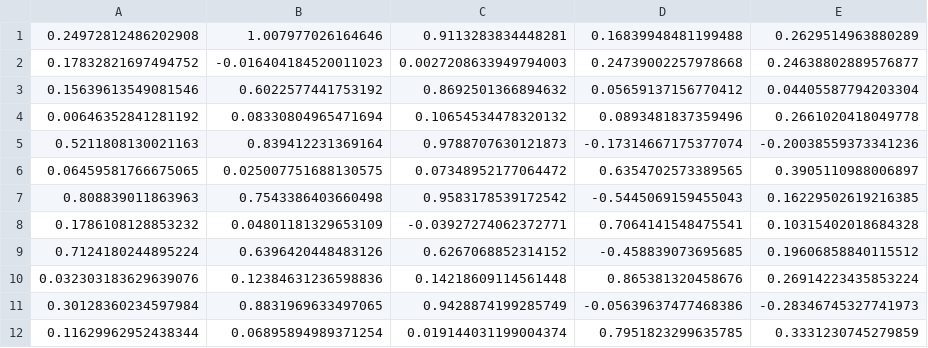
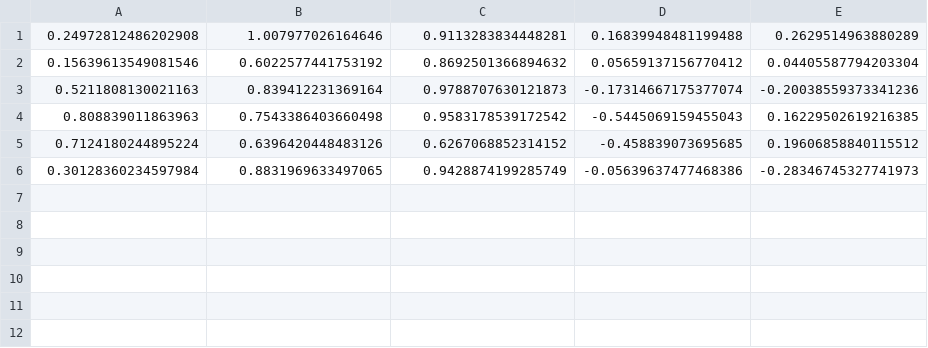
Before and after one commit to aryas0ng/wikipedia-analysis, a CSV file: stats/theil-slope-anon.csv, drawn as a sheet.

```diff
--- a/stats/theil-slope-anon.csv
+++ b/stats/theil-slope-anon.csv
@@ -1,12 +1,6 @@
 0.24972812486202908,1.007977026164646,0.9113283834448281,0.16839948481199488,0.2629514963880289
-0.17832821697494752,-0.016404184520011023,0.0027208633949794003,0.24739002257978668,0.24638802889576877
 0.15639613549081546,0.6022577441753192,0.8692501366894632,0.05659137156770412,0.04405587794203304
-0.00646352841281192,0.08330804965471694,0.10654534478320132,0.0893481837359496,0.2661020418049778
 0.5211808130021163,0.839412231369164,0.9788707630121873,-0.17314667175377074,-0.20038559373341236
-0.06459581766675065,0.025007751688130575,0.07348952177064472,0.6354702573389565,0.3905110988006897
 0.808839011863963,0.7543386403660498,0.9583178539172542,-0.5445069159455043,0.16229502619216385
-0.1786108128853232,0.04801181329653109,-0.03927274062372771,0.7064141548475541,0.10315402018684328
 0.7124180244895224,0.6396420448483126,0.6267068852314152,-0.458839073695685,0.19606858840115512
-0.032303183629639076,0.12384631236598836,0.14218609114561448,0.865381320458676,0.26914223435853224
 0.30128360234597984,0.8831969633497065,0.9428874199285749,-0.05639637477468386,-0.28346745327741973
-0.11629962952438344,0.06895894989371254,0.019144031199004374,0.7951823299635785,0.3331230745279859
```
Also changed, not shown: stats/theil-slope-user.csv, 3 other files.
